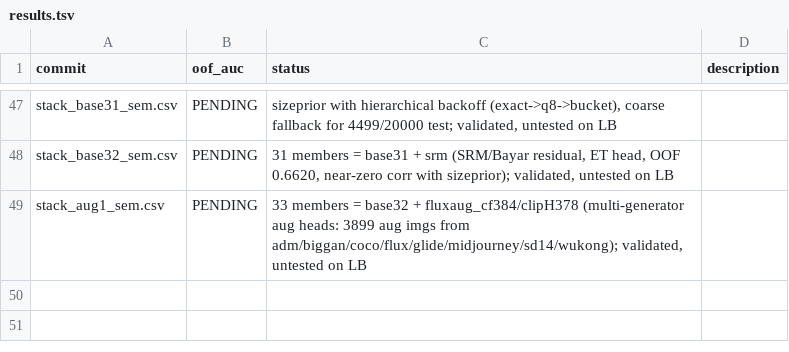
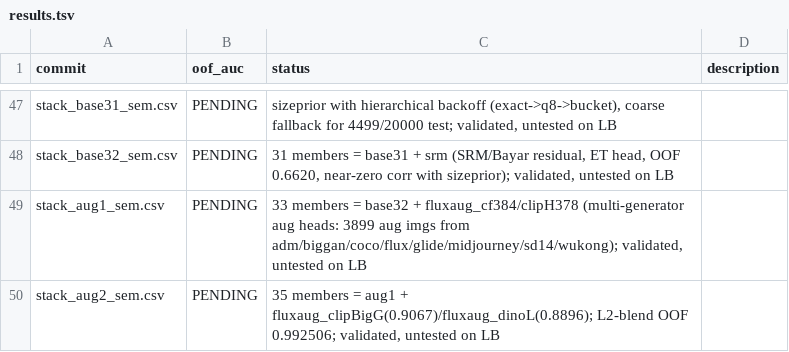
Before and after one commit to Calendula597/fake-image-detection, a TSV file: results.tsv, drawn as a sheet; only a part is shown, gaps mark what is left out.

Commit message:
add clipBigG + dinoL multi-generator aug heads -> stack_aug2 (35 members, L2-blend OOF 0.9925)

```diff
--- a/results.tsv
+++ b/results.tsv
@@ -49 +49,2 @@ stack_base32_sem.csv	PENDING	31 members = base31 + srm (SRM/Bayar residual, ET h
 stack_aug1_sem.csv	PENDING	33 members = base32 + fluxaug_cf384/clipH378 (multi-generator aug heads: 3899 aug imgs from adm/biggan/coco/flux/glide/midjourney/sd14/wukong); validated, untested on LB
+stack_aug2_sem.csv	PENDING	35 members = aug1 + fluxaug_clipBigG(0.9067)/fluxaug_dinoL(0.8896); L2-blend OOF 0.992506; validated, untested on LB
```
Also changed, not shown: 1 other file.
